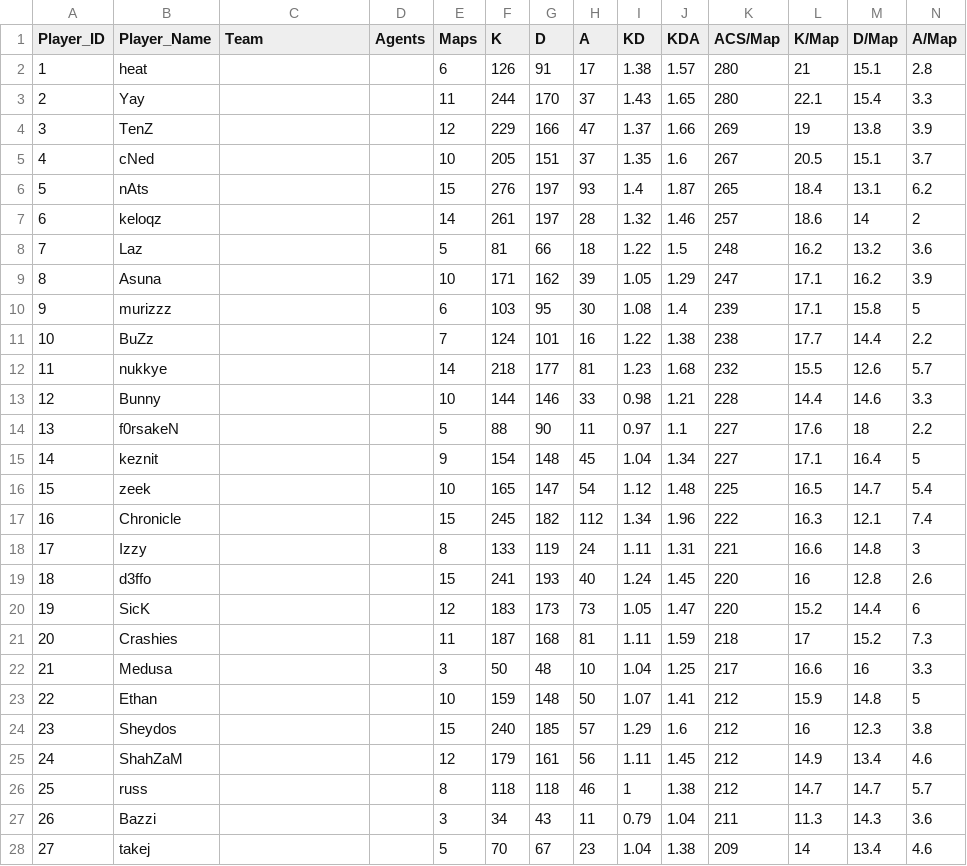
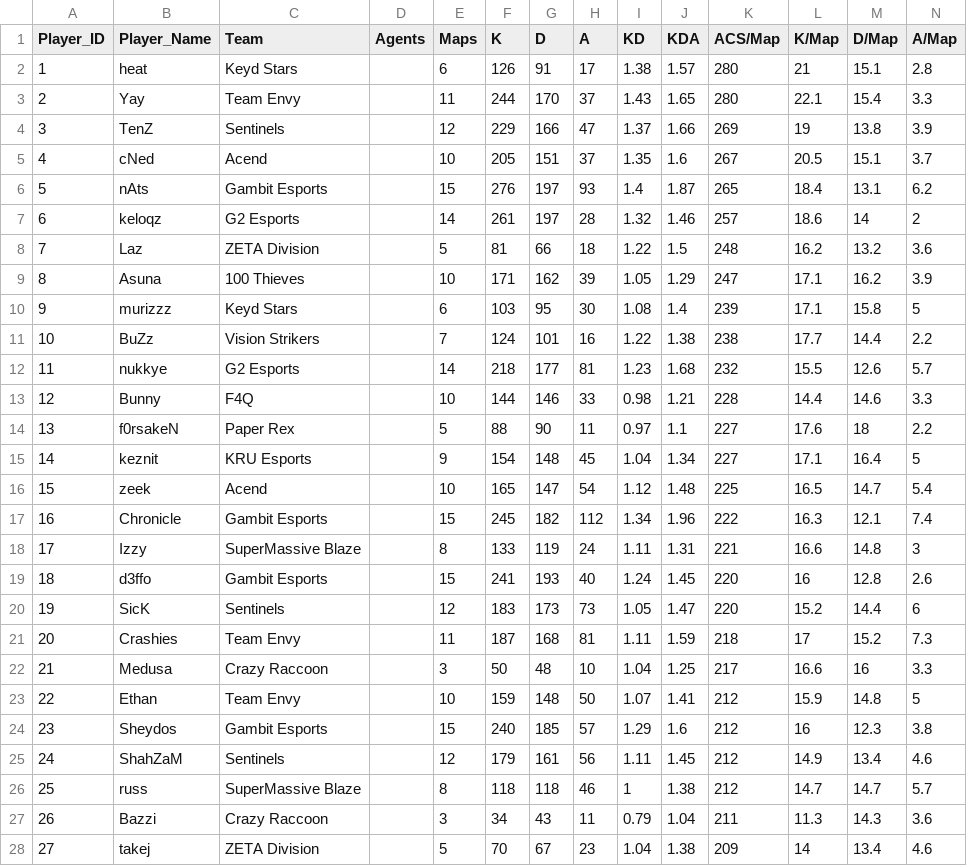
Before and after one commit to DhanushkarGuin/VCT_ChampionsWinnerPredictionModel, a CSV file: Data Scraping/2021/MastersBerlin2021_Players.csv, drawn as a sheet; only a part is shown; the diff covers the shown part only.

Commit message:
Small Updates

```diff
--- a/Data Scraping/2021/MastersBerlin2021_Players.csv
+++ b/Data Scraping/2021/MastersBerlin2021_Players.csv
@@ -1,28 +1,28 @@
 Player_ID,Player_Name,Team,Agents,Maps,K,D,A,KD,KDA,ACS/Map,K/Map,D/Map,A/Map
-1,heat,,,6,126,91,17,1.38,1.57,280,21,15.1,2.8
-2,Yay,,,11,244,170,37,1.43,1.65,280,22.1,15.4,3.3
-3,TenZ,,,12,229,166,47,1.37,1.66,269,19,13.8,3.9
-4,cNed,,,10,205,151,37,1.35,1.6,267,20.5,15.1,3.7
-5,nAts,,,15,276,197,93,1.4,1.87,265,18.4,13.1,6.2
-6,keloqz,,,14,261,197,28,1.32,1.46,257,18.6,14,2
-7,Laz,,,5,81,66,18,1.22,1.5,248,16.2,13.2,3.6
-8,Asuna,,,10,171,162,39,1.05,1.29,247,17.1,16.2,3.9
-9,murizzz,,,6,103,95,30,1.08,1.4,239,17.1,15.8,5
-10,BuZz,,,7,124,101,16,1.22,1.38,238,17.7,14.4,2.2
-11,nukkye,,,14,218,177,81,1.23,1.68,232,15.5,12.6,5.7
-12,Bunny,,,10,144,146,33,0.98,1.21,228,14.4,14.6,3.3
-13,f0rsakeN,,,5,88,90,11,0.97,1.1,227,17.6,18,2.2
-14,keznit,,,9,154,148,45,1.04,1.34,227,17.1,16.4,5
-15,zeek,,,10,165,147,54,1.12,1.48,225,16.5,14.7,5.4
-16,Chronicle,,,15,245,182,112,1.34,1.96,222,16.3,12.1,7.4
-17,Izzy,,,8,133,119,24,1.11,1.31,221,16.6,14.8,3
-18,d3ffo,,,15,241,193,40,1.24,1.45,220,16,12.8,2.6
-19,SicK,,,12,183,173,73,1.05,1.47,220,15.2,14.4,6
-20,Crashies,,,11,187,168,81,1.11,1.59,218,17,15.2,7.3
-21,Medusa,,,3,50,48,10,1.04,1.25,217,16.6,16,3.3
-22,Ethan,,,10,159,148,50,1.07,1.41,212,15.9,14.8,5
-23,Sheydos,,,15,240,185,57,1.29,1.6,212,16,12.3,3.8
-24,ShahZaM,,,12,179,161,56,1.11,1.45,212,14.9,13.4,4.6
-25,russ,,,8,118,118,46,1,1.38,212,14.7,14.7,5.7
-26,Bazzi,,,3,34,43,11,0.79,1.04,211,11.3,14.3,3.6
-27,takej,,,5,70,67,23,1.04,1.38,209,14,13.4,4.6
+1,heat,Keyd Stars,,6,126,91,17,1.38,1.57,280,21,15.1,2.8
+2,Yay,Team Envy,,11,244,170,37,1.43,1.65,280,22.1,15.4,3.3
+3,TenZ,Sentinels,,12,229,166,47,1.37,1.66,269,19,13.8,3.9
+4,cNed,Acend,,10,205,151,37,1.35,1.6,267,20.5,15.1,3.7
+5,nAts,Gambit Esports,,15,276,197,93,1.4,1.87,265,18.4,13.1,6.2
+6,keloqz,G2 Esports,,14,261,197,28,1.32,1.46,257,18.6,14,2
+7,Laz,ZETA Division,,5,81,66,18,1.22,1.5,248,16.2,13.2,3.6
+8,Asuna,100 Thieves,,10,171,162,39,1.05,1.29,247,17.1,16.2,3.9
+9,murizzz,Keyd Stars,,6,103,95,30,1.08,1.4,239,17.1,15.8,5
+10,BuZz,Vision Strikers,,7,124,101,16,1.22,1.38,238,17.7,14.4,2.2
+11,nukkye,G2 Esports,,14,218,177,81,1.23,1.68,232,15.5,12.6,5.7
+12,Bunny,F4Q,,10,144,146,33,0.98,1.21,228,14.4,14.6,3.3
+13,f0rsakeN,Paper Rex,,5,88,90,11,0.97,1.1,227,17.6,18,2.2
+14,keznit,KRU Esports,,9,154,148,45,1.04,1.34,227,17.1,16.4,5
+15,zeek,Acend,,10,165,147,54,1.12,1.48,225,16.5,14.7,5.4
+16,Chronicle,Gambit Esports,,15,245,182,112,1.34,1.96,222,16.3,12.1,7.4
+17,Izzy,SuperMassive Blaze,,8,133,119,24,1.11,1.31,221,16.6,14.8,3
+18,d3ffo,Gambit Esports,,15,241,193,40,1.24,1.45,220,16,12.8,2.6
+19,SicK,Sentinels,,12,183,173,73,1.05,1.47,220,15.2,14.4,6
+20,Crashies,Team Envy,,11,187,168,81,1.11,1.59,218,17,15.2,7.3
+21,Medusa,Crazy Raccoon,,3,50,48,10,1.04,1.25,217,16.6,16,3.3
+22,Ethan,Team Envy,,10,159,148,50,1.07,1.41,212,15.9,14.8,5
+23,Sheydos,Gambit Esports,,15,240,185,57,1.29,1.6,212,16,12.3,3.8
+24,ShahZaM,Sentinels,,12,179,161,56,1.11,1.45,212,14.9,13.4,4.6
+25,russ,SuperMassive Blaze,,8,118,118,46,1,1.38,212,14.7,14.7,5.7
+26,Bazzi,Crazy Raccoon,,3,34,43,11,0.79,1.04,211,11.3,14.3,3.6
+27,takej,ZETA Division,,5,70,67,23,1.04,1.38,209,14,13.4,4.6
```
Also changed, not shown: 51 edited cells elsewhere in this file.
